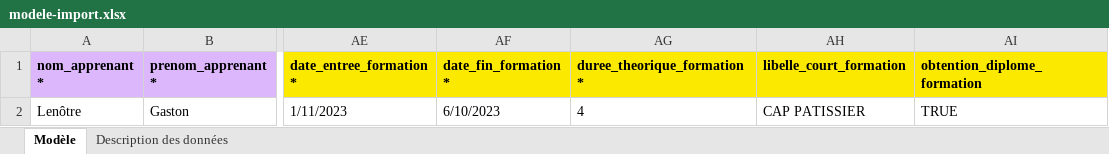
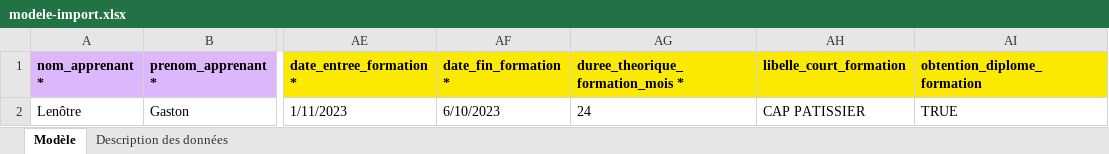
Before and after one commit to mission-apprentissage/flux-retour-cfas, an Excel workbook: ui/public/modele-import.xlsx, sheet Modèle, drawn as a sheet; only a part is shown, gaps mark what is left out; values as stored, in another font and other column widths than the file's, no borders; the diff names each change by its address in the sheet, - before the commit and + after, or states it on an @@ line.

```diff
--- a/ui/public/modele-import.xlsx (sheet Modèle)
+++ b/ui/public/modele-import.xlsx (sheet Modèle)
-AG1: duree_theorique_formation *
+AG1: duree_theorique_formation_mois *
-AG2 (duree_theorique_formation_mois *): 4
+AG2 (duree_theorique_formation_mois *): 24
```
Also changed, not shown: sheet Description des données.
